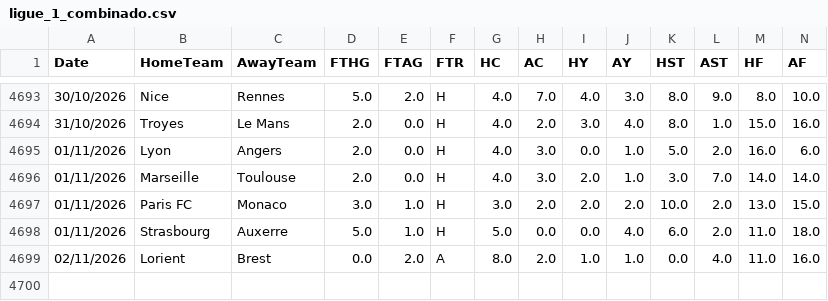
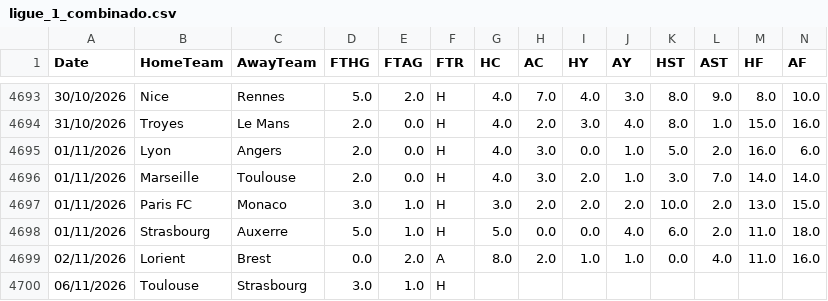
Before and after one commit to hectormera4-dotcom/premier-picks, a CSV file: ligue_1_combinado.csv, drawn as a sheet; only a part is shown, gaps mark what is left out; rows hold the shown columns only; the diff names each change by its address in the sheet, - before the commit and + after, or states it on an @@ line.

```diff
--- a/ligue_1_combinado.csv
+++ b/ligue_1_combinado.csv
+row 4700: 06/11/2026 | Toulouse | Strasbourg | 3.0 | 1.0 | H
```
Also changed, not shown: bundesliga_combinado.csv, eredivisie_combinado.csv, 1 other file.
